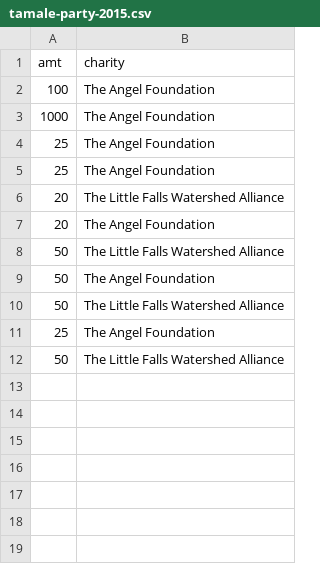
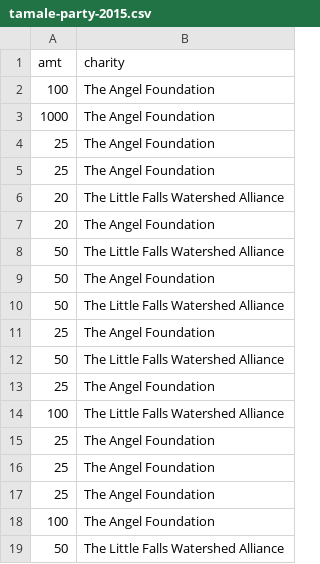
Before and after one commit to coconn/TamaleParty, a CSV file: TamaleParty2015/tamale-party-2015.csv, drawn as a sheet.

```diff
--- a/TamaleParty2015/tamale-party-2015.csv
+++ b/TamaleParty2015/tamale-party-2015.csv
@@ -12 +12,8 @@ amt,charity
 50,The Little Falls Watershed Alliance
+25,The Angel Foundation
+100,The Little Falls Watershed Alliance
+25,The Angel Foundation
+25,The Angel Foundation
+25,The Angel Foundation
+100,The Angel Foundation
+50,The Little Falls Watershed Alliance
```
Also changed, not shown: 1 other file.
